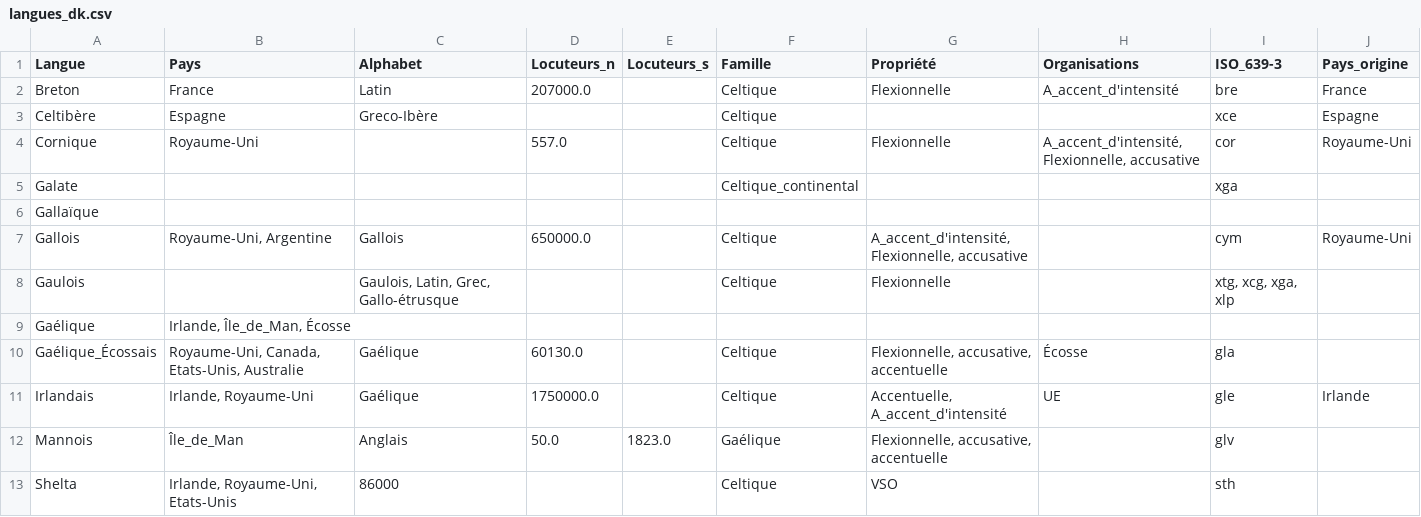
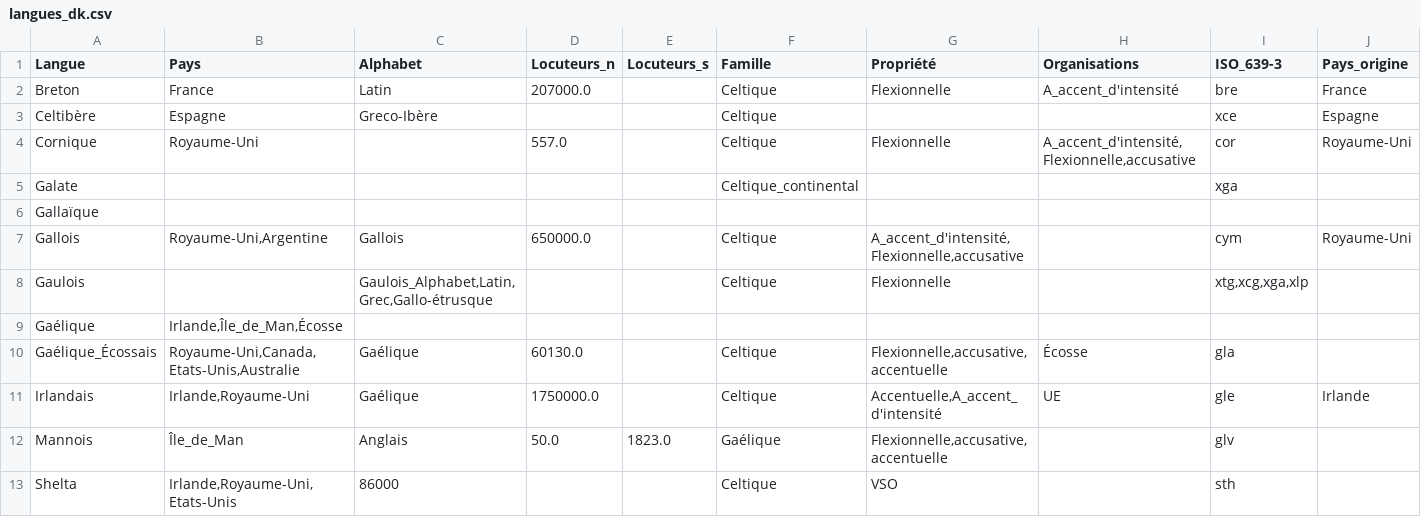
Before and after one commit to Marceau-h/ontologie-s8, a CSV file: CSVS/langues_dk.csv, drawn as a sheet; only a part is shown; the diff names each change by its address in the sheet, - before the commit and + after, or states it on an @@ line.

Commit message:
Langues soeurs + réorga

```diff
--- a/CSVS/langues_dk.csv
+++ b/CSVS/langues_dk.csv
-H4 (Organisations): A_accent_d'intensité, Flexionnelle, accusative
+H4 (Organisations): A_accent_d'intensité,Flexionnelle,accusative
-B7 (Pays): Royaume-Uni, Argentine
+B7 (Pays): Royaume-Uni,Argentine
-G7 (Propriété): A_accent_d'intensité, Flexionnelle, accusative
+G7 (Propriété): A_accent_d'intensité,Flexionnelle,accusative
-C8 (Alphabet): Gaulois, Latin, Grec, Gallo-étrusque
+C8 (Alphabet): Gaulois_Alphabet,Latin,Grec,Gallo-étrusque
-I8 (ISO_639-3): xtg, xcg, xga, xlp
+I8 (ISO_639-3): xtg,xcg,xga,xlp
-B9 (Pays): Irlande, Île_de_Man, Écosse
+B9 (Pays): Irlande,Île_de_Man,Écosse
-B10 (Pays): Royaume-Uni, Canada, Etats-Unis, Australie
+B10 (Pays): Royaume-Uni,Canada,Etats-Unis,Australie
-G10 (Propriété): Flexionnelle, accusative, accentuelle
+G10 (Propriété): Flexionnelle,accusative,accentuelle
-B11 (Pays): Irlande, Royaume-Uni
+B11 (Pays): Irlande,Royaume-Uni
-G11 (Propriété): Accentuelle, A_accent_d'intensité
+G11 (Propriété): Accentuelle,A_accent_d'intensité
-G12 (Propriété): Flexionnelle, accusative, accentuelle
+G12 (Propriété): Flexionnelle,accusative,accentuelle
-B13 (Pays): Irlande, Royaume-Uni, Etats-Unis
+B13 (Pays): Irlande,Royaume-Uni,Etats-Unis
```
Also changed, not shown: 19 other files.
